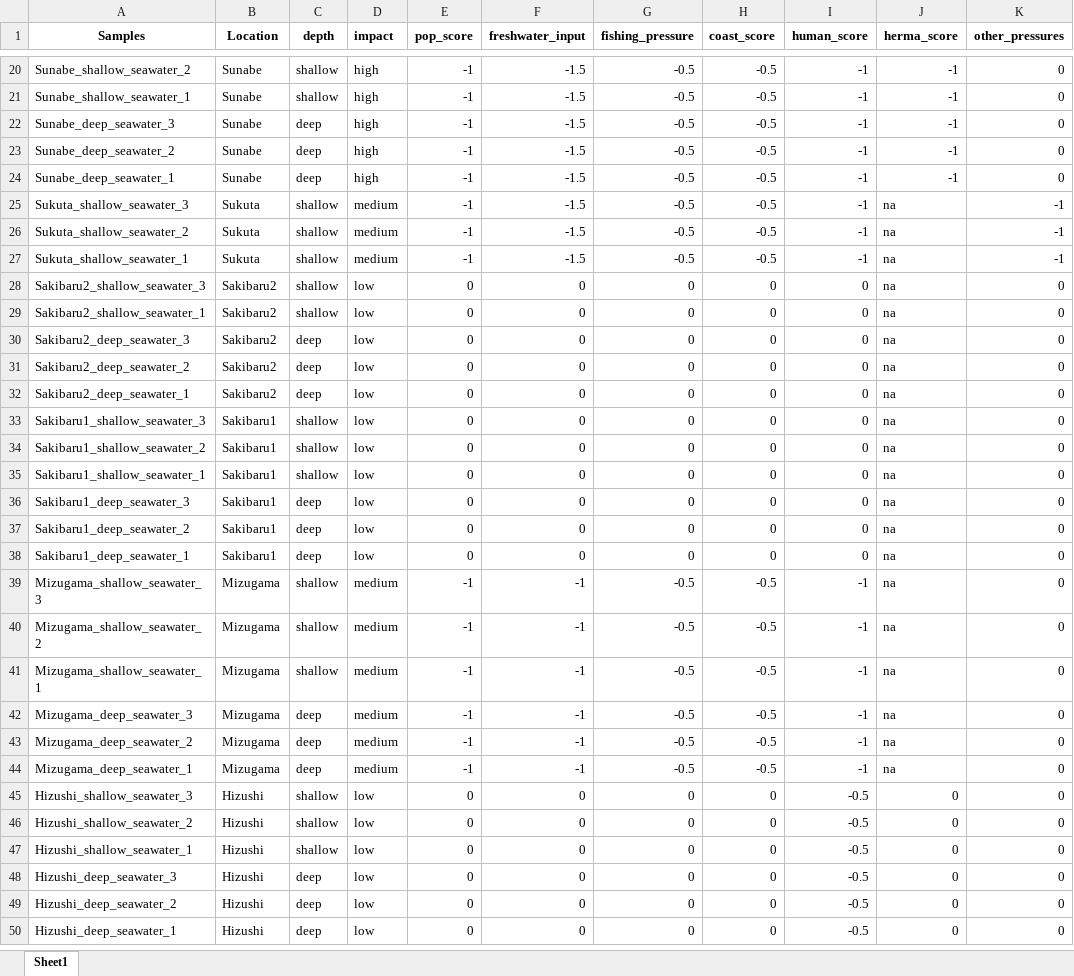
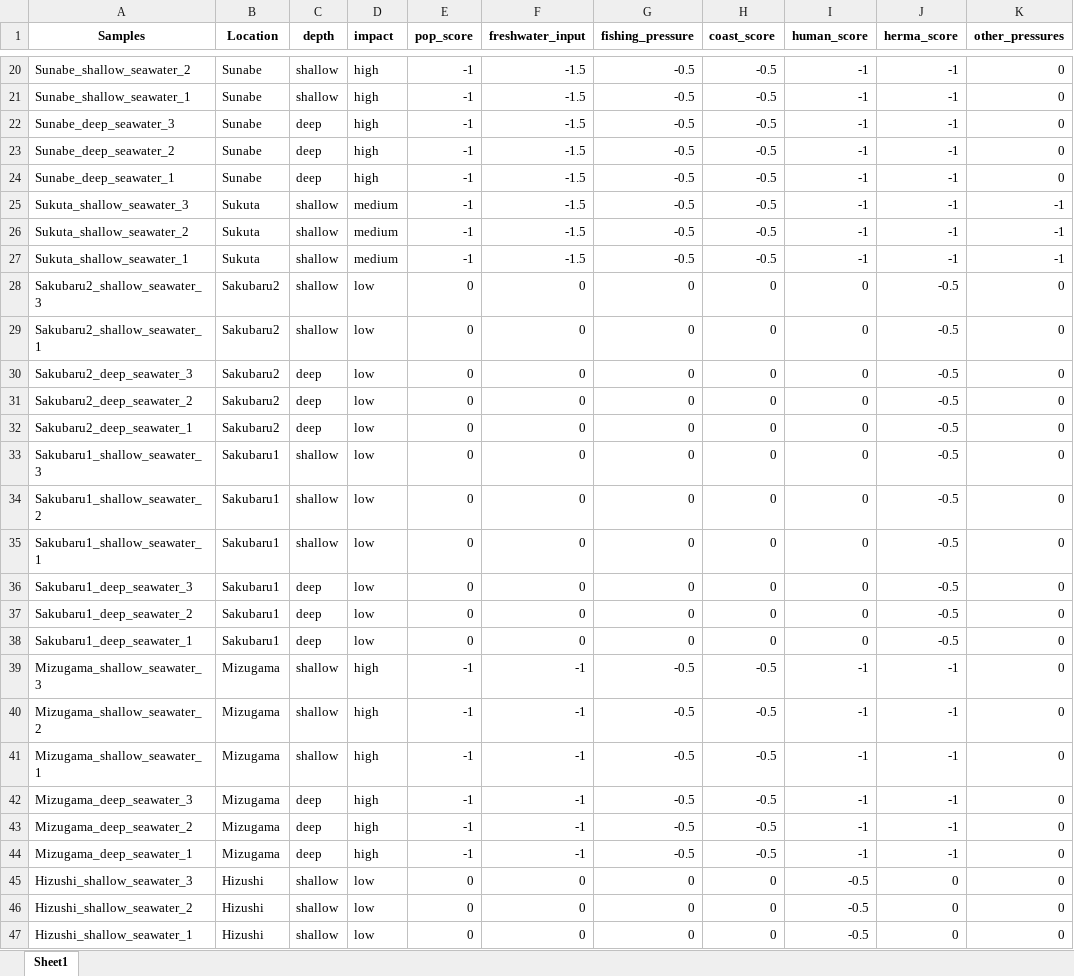
Before and after one commit to CCampanini/Campanini_Gosser_et_al-Effective_combination_reef_monitoring_Okinawa_metabarcoding, an Excel workbook: Multi-taxa_data/eDNA/2-Clean_data/Okinawa_ESV_taxon_table_NCsub_4excluded_2_85percent_threshold_metadata_rda.xlsx, sheet Sheet1, drawn as a sheet; only a part is shown, gaps mark what is left out; the shorter side is filled out with more unchanged rows; values as stored, in another font and other column widths than the file's, no borders; the diff covers the shown part only; the diff names each change by its address in the sheet, - before the commit and + after, or states it on an @@ line.

Commit message:
Correction of pressure level
- za + zp : low to medium
- mi: medium to high
- replaced NA w/ actual herm_cover values

```diff
--- a/Multi-taxa_data/eDNA/2-Clean_data/Okinawa_ESV_taxon_table_NCsub_4excluded_2_85percent_threshold_metadata_rda.xlsx (sheet Sheet1)
+++ b/Multi-taxa_data/eDNA/2-Clean_data/Okinawa_ESV_taxon_table_NCsub_4excluded_2_85percent_threshold_metadata_rda.xlsx (sheet Sheet1)
-J25:J27 (herma_score): na
+J25:J27 (herma_score): -1
-A28 (Samples): Sakibaru2_shallow_seawater_3
+A28 (Samples): Sakubaru2_shallow_seawater_3
-B28:B32 (Location): Sakibaru2
+B28:B32 (Location): Sakubaru2
-J28:J38 (herma_score): na
+J28:J38 (herma_score): -0.5
-A29 (Samples): Sakibaru2_shallow_seawater_1
+A29 (Samples): Sakubaru2_shallow_seawater_1
-A30 (Samples): Sakibaru2_deep_seawater_3
+A30 (Samples): Sakubaru2_deep_seawater_3
-A31 (Samples): Sakibaru2_deep_seawater_2
+A31 (Samples): Sakubaru2_deep_seawater_2
-A32 (Samples): Sakibaru2_deep_seawater_1
+A32 (Samples): Sakubaru2_deep_seawater_1
-A33 (Samples): Sakibaru1_shallow_seawater_3
+A33 (Samples): Sakubaru1_shallow_seawater_3
-B33:B38 (Location): Sakibaru1
+B33:B38 (Location): Sakubaru1
-A34 (Samples): Sakibaru1_shallow_seawater_2
+A34 (Samples): Sakubaru1_shallow_seawater_2
-A35 (Samples): Sakibaru1_shallow_seawater_1
+A35 (Samples): Sakubaru1_shallow_seawater_1
-A36 (Samples): Sakibaru1_deep_seawater_3
+A36 (Samples): Sakubaru1_deep_seawater_3
-A37 (Samples): Sakibaru1_deep_seawater_2
+A37 (Samples): Sakubaru1_deep_seawater_2
-A38 (Samples): Sakibaru1_deep_seawater_1
+A38 (Samples): Sakubaru1_deep_seawater_1
-D39:D44 (impact): medium
+D39:D44 (impact): high
-J39:J44 (herma_score): na
+J39:J44 (herma_score): -1
```
Also changed, not shown: 36 edited cells elsewhere in this sheet.
